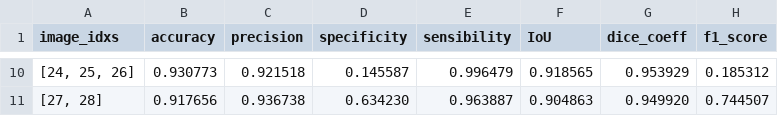
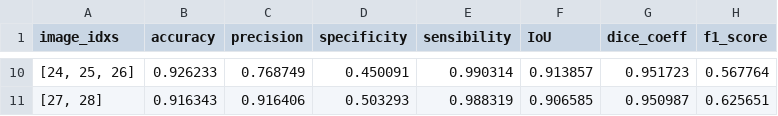
Before and after one commit to Luca-Olivieri/NAML_project, a CSV file: results/AlexNet/xen/avg_metrics.csv, drawn as a sheet; only a part is shown, gaps mark what is left out; the diff covers the shown part only.

Commit message:
Uploaded all metrics

```diff
--- a/results/AlexNet/xen/avg_metrics.csv
+++ b/results/AlexNet/xen/avg_metrics.csv
@@ -10,2 +10,2 @@ image_idxs,accuracy,precision,specificity,sensibility,IoU,dice_coeff,f1_score
-"[24, 25, 26]",0.930773,0.921518,0.145587,0.996479,0.918565,0.953929,0.185312
-"[27, 28]",0.917656,0.936738,0.634230,0.963887,0.904863,0.949920,0.744507
+"[24, 25, 26]",0.926233,0.768749,0.450091,0.990314,0.913857,0.951723,0.567764
+"[27, 28]",0.916343,0.916406,0.503293,0.988319,0.906585,0.950987,0.625651
```
Also changed, not shown: 56 edited cells elsewhere in this file, results/inception_v3/fl/avg_metrics.csv, 14 other files.
